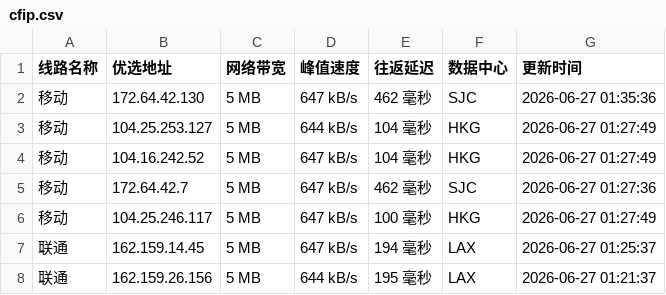
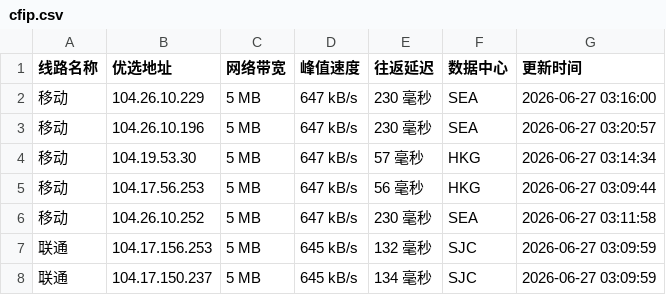
Before and after one commit to 748171997rui-afk/cfipyx, a CSV file: cfip.csv, drawn as a sheet; only a part is shown; the diff covers the shown part only.

```diff
--- a/cfip.csv
+++ b/cfip.csv
@@ -1,8 +1,8 @@
 线路名称,优选地址,网络带宽,峰值速度,往返延迟,数据中心,更新时间
-移动,172.64.42.130,5 MB,647 kB/s,462 毫秒,SJC,2026-06-27 01:35:36
-移动,104.25.253.127,5 MB,644 kB/s,104 毫秒,HKG,2026-06-27 01:27:49
-移动,104.16.242.52,5 MB,647 kB/s,104 毫秒,HKG,2026-06-27 01:27:49
-移动,172.64.42.7,5 MB,647 kB/s,462 毫秒,SJC,2026-06-27 01:27:36
-移动,104.25.246.117,5 MB,647 kB/s,100 毫秒,HKG,2026-06-27 01:27:49
-联通,162.159.14.45,5 MB,647 kB/s,194 毫秒,LAX,2026-06-27 01:25:37
-联通,162.159.26.156,5 MB,644 kB/s,195 毫秒,LAX,2026-06-27 01:21:37
+移动,104.26.10.229,5 MB,647 kB/s,230 毫秒,SEA,2026-06-27 03:16:00
+移动,104.26.10.196,5 MB,647 kB/s,230 毫秒,SEA,2026-06-27 03:20:57
+移动,104.19.53.30,5 MB,647 kB/s,57 毫秒,HKG,2026-06-27 03:14:34
+移动,104.17.56.253,5 MB,647 kB/s,56 毫秒,HKG,2026-06-27 03:09:44
+移动,104.26.10.252,5 MB,647 kB/s,230 毫秒,SEA,2026-06-27 03:11:58
+联通,104.17.156.253,5 MB,645 kB/s,132 毫秒,SJC,2026-06-27 03:09:59
+联通,104.17.150.237,5 MB,645 kB/s,134 毫秒,SJC,2026-06-27 03:09:59
```
Also changed, not shown: 32 edited cells elsewhere in this file, 1 other file.
